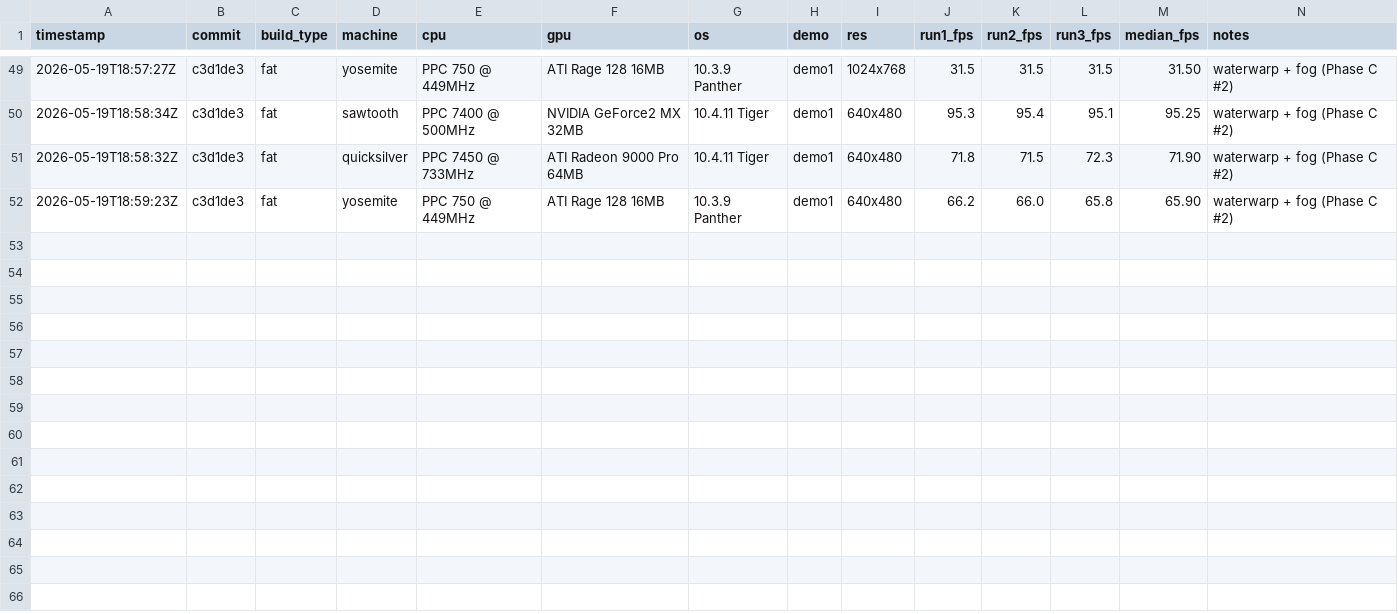
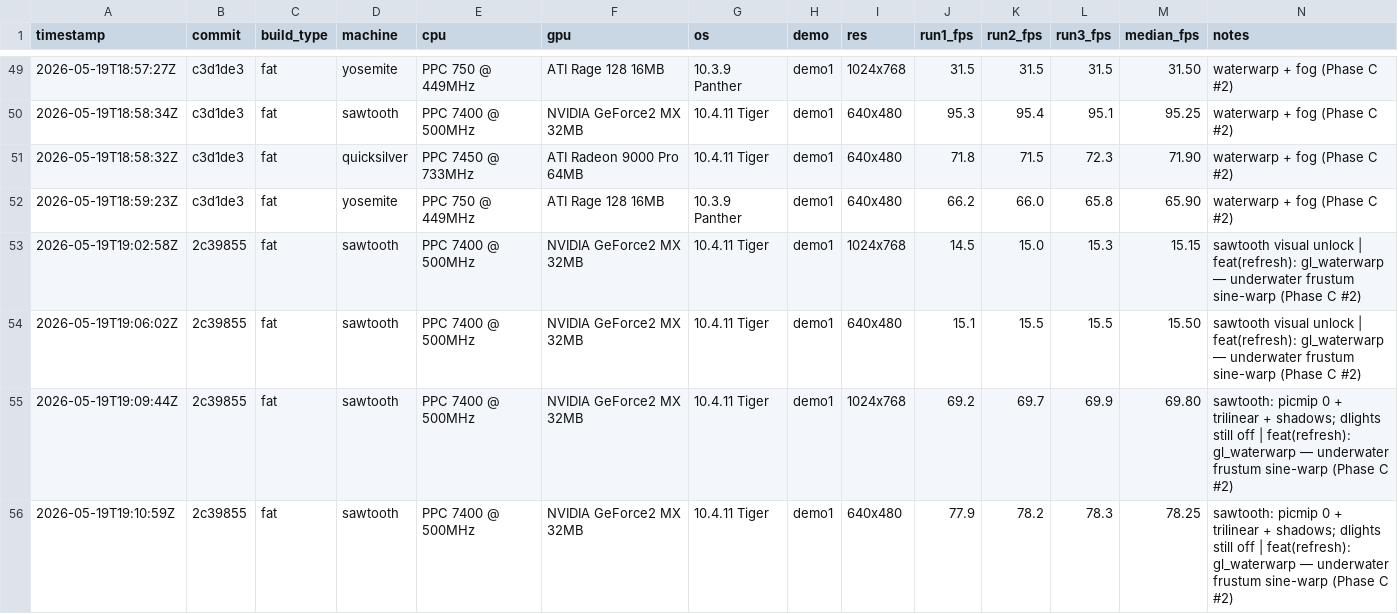
Before and after one commit to matthewdeaves/old-mac-quake2, a CSV file: benchmarks/results.csv, drawn as a sheet; only a part is shown, gaps mark what is left out; the diff names each change by its address in the sheet, - before the commit and + after, or states it on an @@ line.

```diff
--- a/benchmarks/results.csv
+++ b/benchmarks/results.csv
+row 53: 2026-05-19T19:02:58Z | 2c39855 | fat | sawtooth | PPC 7400 @ 500MHz | NVIDIA GeForce2 MX 32MB | 10.4.11 Tiger | demo1 | 1024x768 | 14.5 | 15.0 | 15.3 | 15.15 | sawtooth visual unlock | feat(refresh): gl_waterwarp — underwater frustum sine-warp (Phase C #2)
+row 54: 2026-05-19T19:06:02Z | 2c39855 | fat | sawtooth | PPC 7400 @ 500MHz | NVIDIA GeForce2 MX 32MB | 10.4.11 Tiger | demo1 | 640x480 | 15.1 | 15.5 | 15.5 | 15.50 | sawtooth visual unlock | feat(refresh): gl_waterwarp — underwater frustum sine-warp (Phase C #2)
+row 55: 2026-05-19T19:09:44Z | 2c39855 | fat | sawtooth | PPC 7400 @ 500MHz | NVIDIA GeForce2 MX 32MB | 10.4.11 Tiger | demo1 | 1024x768 | 69.2 | 69.7 | 69.9 | 69.80 | sawtooth: picmip 0 + trilinear + shadows; dlights still off | feat(refresh): gl_waterwarp — underwater frustum sine-warp (Phase C #2)
+row 56: 2026-05-19T19:10:59Z | 2c39855 | fat | sawtooth | PPC 7400 @ 500MHz | NVIDIA GeForce2 MX 32MB | 10.4.11 Tiger | demo1 | 640x480 | 77.9 | 78.2 | 78.3 | 78.25 | sawtooth: picmip 0 + trilinear + shadows; dlights still off | feat(refresh): gl_waterwarp — underwater frustum sine-warp (Phase C #2)
```
Also changed, not shown: 8 other files.
